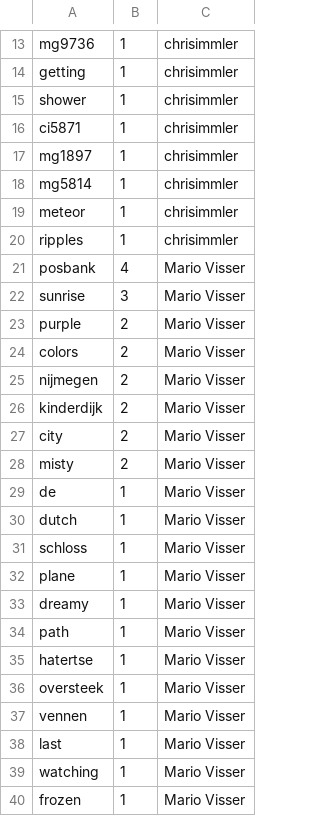
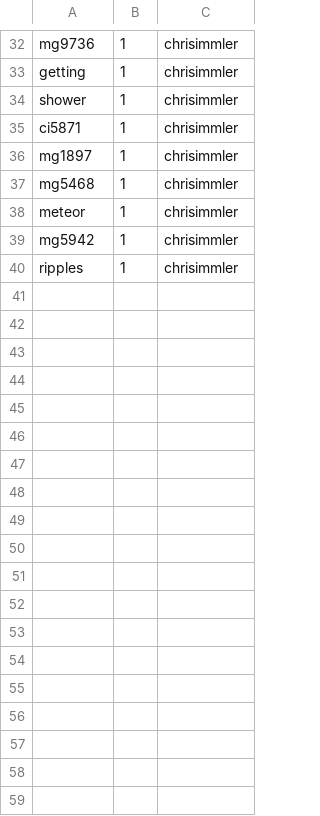
Before and after one commit to haojing9058/FlickrMatch, a CSV file: static/title.csv, drawn as a sheet; only a part is shown, gaps mark what is left out; the diff covers the shown part only.

```diff
--- a/static/title.csv
+++ b/static/title.csv
@@ -17,24 +36,5 @@ ci5871,1,chrisimmler
 mg1897,1,chrisimmler
-mg5814,1,chrisimmler
+mg5468,1,chrisimmler
 meteor,1,chrisimmler
+mg5942,1,chrisimmler
 ripples,1,chrisimmler
-posbank,4,Mario Visser
-sunrise,3,Mario Visser
-purple,2,Mario Visser
-colors,2,Mario Visser
-nijmegen,2,Mario Visser
-kinderdijk,2,Mario Visser
-city,2,Mario Visser
-misty,2,Mario Visser
-de,1,Mario Visser
-dutch,1,Mario Visser
-schloss,1,Mario Visser
-plane,1,Mario Visser
-dreamy,1,Mario Visser
-path,1,Mario Visser
-hatertse,1,Mario Visser
-oversteek,1,Mario Visser
-vennen,1,Mario Visser
-last,1,Mario Visser
-watching,1,Mario Visser
-frozen,1,Mario Visser
```
Also changed, not shown: 20 added rows, 1 removed row and 3 moved rows elsewhere in this file, static/description.csv, static/tags.csv, 7 other files.
